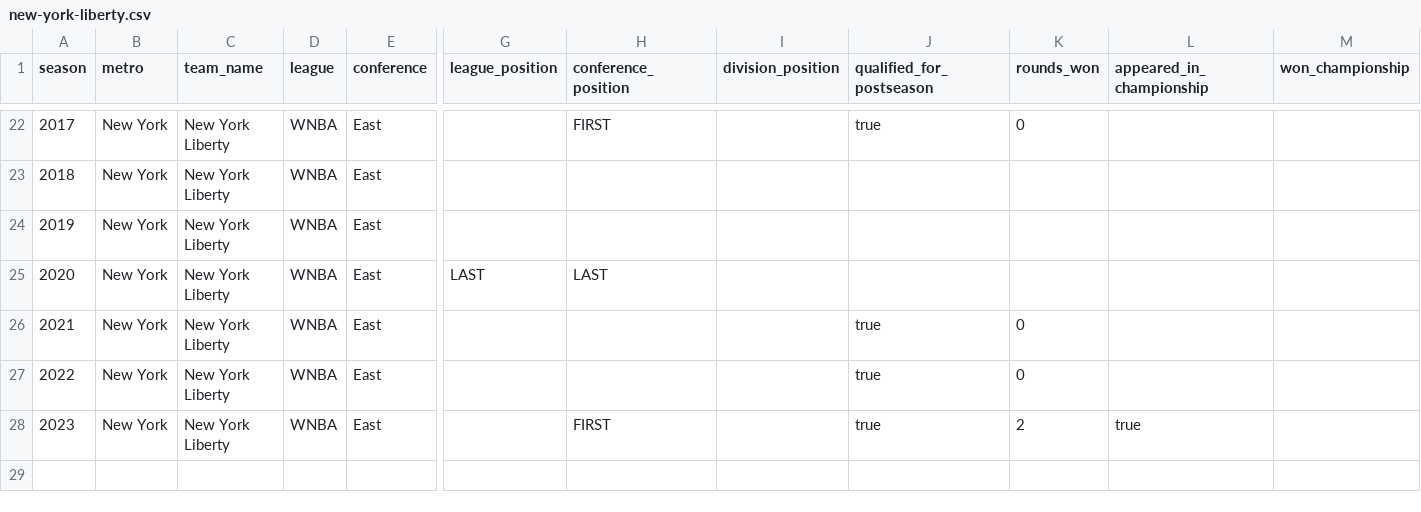
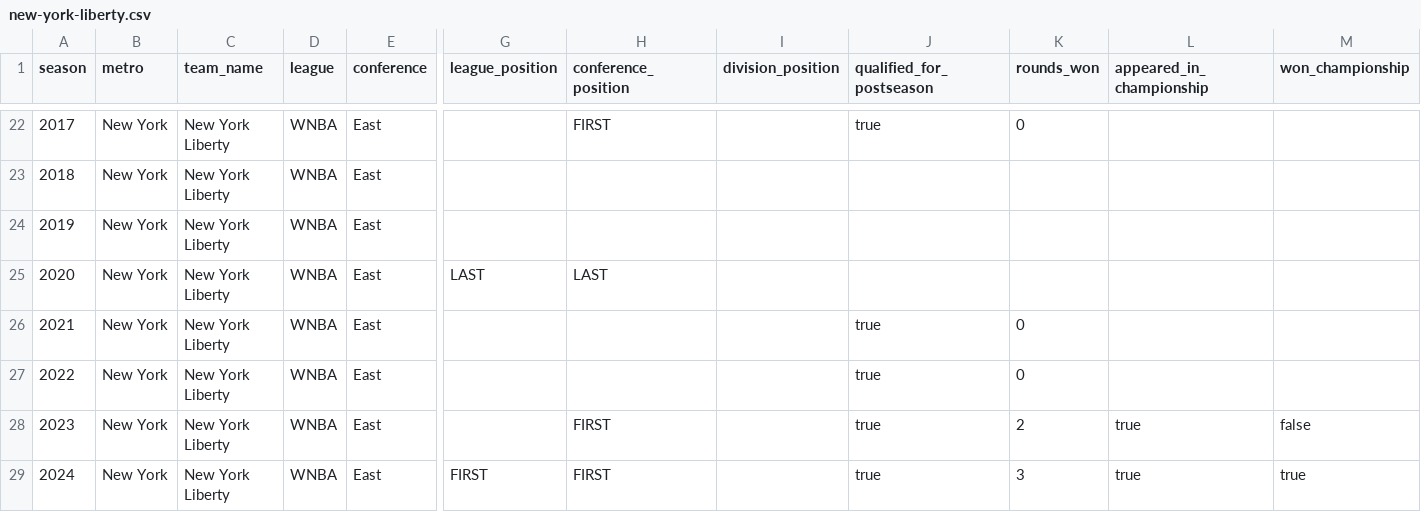
Before and after one commit to mabersold/maximum-futility, a CSV file: src/main/resources/data/wnba/franchises/new-york-liberty.csv, drawn as a sheet; only a part is shown, gaps mark what is left out; rows hold the shown columns only; the diff names each change by its address in the sheet, - before the commit and + after, or states it on an @@ line.

Commit message:
Added 2024 WNBA season

```diff
--- a/src/main/resources/data/wnba/franchises/new-york-liberty.csv
+++ b/src/main/resources/data/wnba/franchises/new-york-liberty.csv
-M28 (won_championship): (empty)
+M28 (won_championship): false
+row 29: 2024 | New York | New York Liberty | WNBA | East | FIRST | FIRST |  | true | 3 | true | true
```
Also changed, not shown: src/main/resources/data/wnba/franchises/connecticut-sun.csv, src/main/resources/data/wnba/franchises/indiana-fever.csv, 10 other files.
